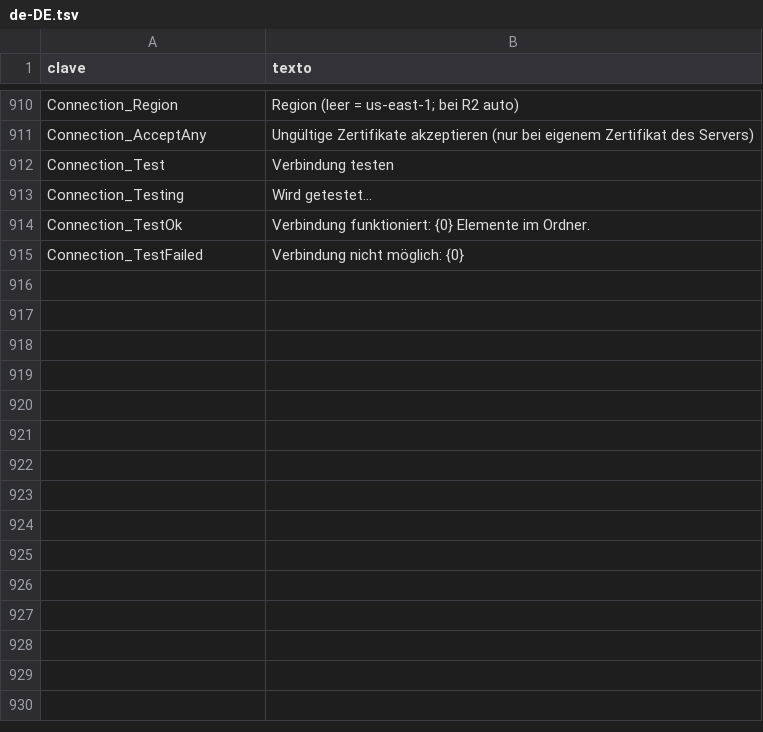
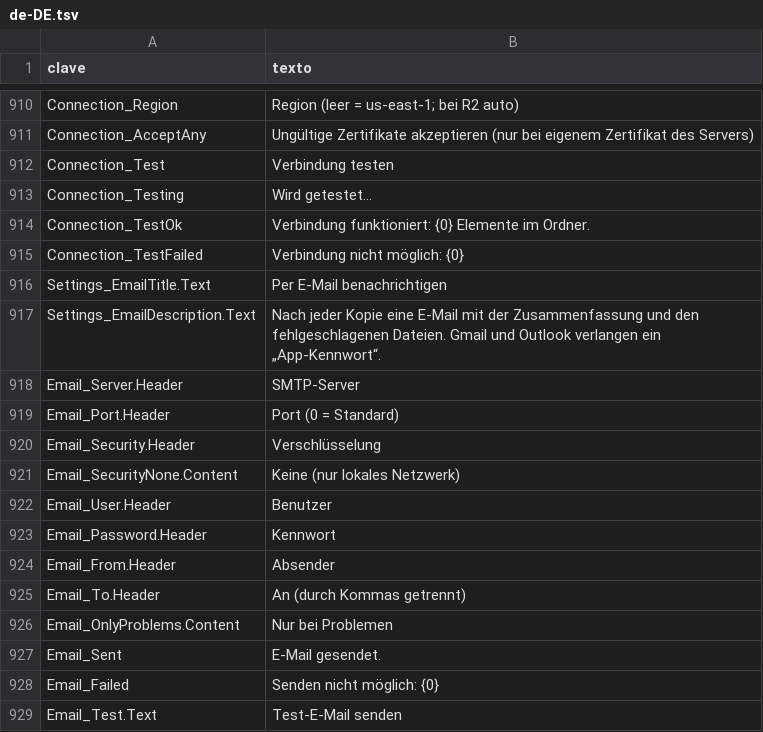
Before and after one commit to cbatista96/MegaCopier, a TSV file: tools/Strings/i18n/de-DE.tsv, drawn as a sheet; only a part is shown, gaps mark what is left out.

Commit message:
Avisos por correo
- Cliente SMTP propio (SmtpClient de .NET está desaconsejado y no admite el
  puerto 465): STARTTLS (587), TLS directo (465) o sin cifrar; AUTH PLAIN o
  LOGIN; asunto y texto en UTF-8.
- Al terminar cada copia (o solo si hay problemas): el resumen como asunto y,
  en el cuerpo, de dónde a dónde y los archivos que fallaron.
- Ajustes: servidor, puerto, cifrado, usuario, remitente, destinatarios y
  "Enviar correo de prueba"; la contraseña va al Administrador de
  credenciales. En modo de prueba, las contraseñas solo en memoria.
- Tests con un servidor SMTP de prueba (231).

```diff
--- a/tools/Strings/i18n/de-DE.tsv
+++ b/tools/Strings/i18n/de-DE.tsv
@@ -915 +915,15 @@ Connection_TestOk	Verbindung funktioniert: {0} Elemente im Ordner.
 Connection_TestFailed	Verbindung nicht möglich: {0}
+Settings_EmailTitle.Text	Per E-Mail benachrichtigen
+Settings_EmailDescription.Text	Nach jeder Kopie eine E-Mail mit der Zusammenfassung und den fehlgeschlagenen Dateien. Gmail und Outlook verlangen ein „App-Kennwort“.
+Email_Server.Header	SMTP-Server
+Email_Port.Header	Port (0 = Standard)
+Email_Security.Header	Verschlüsselung
+Email_SecurityNone.Content	Keine (nur lokales Netzwerk)
+Email_User.Header	Benutzer
+Email_Password.Header	Kennwort
+Email_From.Header	Absender
+Email_To.Header	An (durch Kommas getrennt)
+Email_OnlyProblems.Content	Nur bei Problemen
+Email_Sent	E-Mail gesendet.
+Email_Failed	Senden nicht möglich: {0}
+Email_Test.Text	Test-E-Mail senden
```
Also changed, not shown: tools/Strings/i18n/it-IT.tsv, tools/Strings/i18n/pl-PL.tsv, 32 other files.
